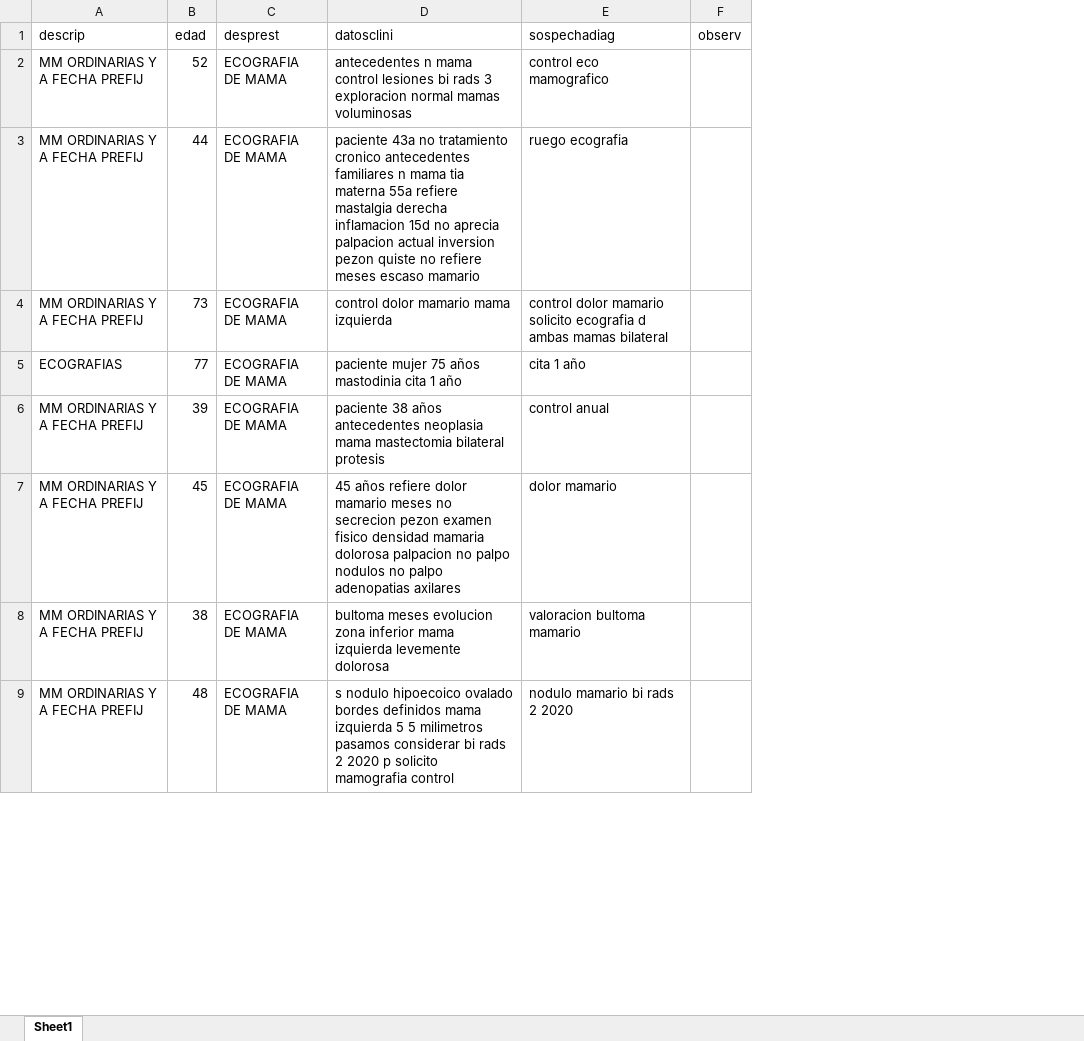
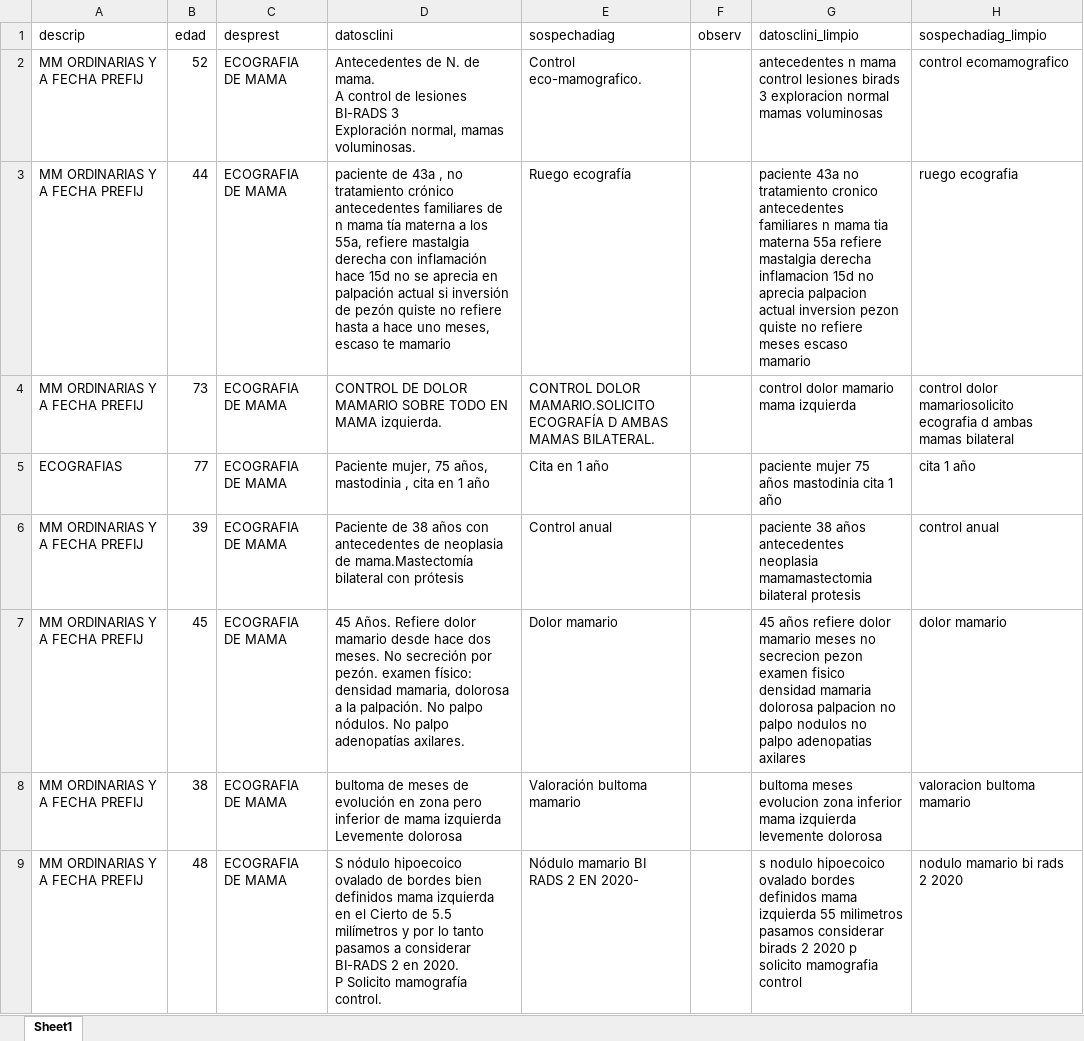
Before and after one commit to CarlotaSantiago/SPECTRA, an Excel workbook: services/backend/uploads/datos_mama.xlsx, sheet Sheet1, drawn as a sheet; only a part is shown; values as stored, in another font and other column widths than the file's, no borders; ↵ is a line break in a cell; the diff covers the shown part only; the diff names each change by its address in the sheet, - before the commit and + after, or states it on an @@ line.

```diff
--- a/services/backend/uploads/datos_mama.xlsx (sheet Sheet1)
+++ b/services/backend/uploads/datos_mama.xlsx (sheet Sheet1)
+column G (datosclini_limpio), rows 2-9: antecedentes n mama control lesiones birads 3 exploracion normal mamas voluminosas | paciente 43a no tratamiento cronico antecedentes familiares n mama tia materna 55a refiere mastalgia derecha inflamacion 15d no aprecia palpacion actual inversion pezon quiste no refiere meses escaso mamario | control dolor mamario mama izquierda | paciente mujer 75 años mastodinia cita 1 año | paciente 38 años antecedentes neoplasia mamamastectomia bilateral protesis | 45 años refiere dolor mamario meses no secrecion pezon examen fisico densidad mamaria dolorosa palpacion no palpo nodulos no palpo adenopatias axilares | bultoma meses evolucion zona inferior mama izquierda levemente dolorosa | s nodulo hipoecoico ovalado bordes definidos mama izquierda 55 milimetros pasamos considerar birads 2 2020 p solicito mamografia control
+column H (sospechadiag_limpio), rows 2-9: control ecomamografico | ruego ecografia | control dolor mamariosolicito ecografia d ambas mamas bilateral | cita 1 año | control anual | dolor mamario | valoracion bultoma mamario | nodulo mamario bi rads 2 2020
-D2 (datosclini): antecedentes n mama control lesiones bi rads 3 exploracion normal mamas voluminosas
+D2 (datosclini): Antecedentes de N. de mama. ↵ A control de lesiones BI-RADS 3 ↵ Exploración normal, mamas voluminosas.
-E2 (sospechadiag): control eco mamografico
+E2 (sospechadiag): Control eco-mamografico.
-D3 (datosclini): paciente 43a no tratamiento cronico antecedentes familiares n mama tia materna 55a refiere mastalgia derecha inflamacion 15d no aprecia palpacion actual inversion pezon quiste no refiere meses escaso mamario
+D3 (datosclini): paciente de 43a , no tratamiento crónico antecedentes familiares de n mama tía materna a los 55a, refiere mastalgia derecha con inflamación hace 15d no se aprecia en palpación actual si inversión de pezón quiste no refiere hasta a hace uno meses, escaso te mamario
-E3 (sospechadiag): ruego ecografia
+E3 (sospechadiag): Ruego ecografía
-D4 (datosclini): control dolor mamario mama izquierda
+D4 (datosclini): CONTROL DE DOLOR MAMARIO SOBRE TODO EN MAMA izquierda.
-E4 (sospechadiag): control dolor mamario solicito ecografia d ambas mamas bilateral
+E4 (sospechadiag): CONTROL DOLOR MAMARIO.SOLICITO ECOGRAFÍA D AMBAS MAMAS BILATERAL.
-D5 (datosclini): paciente mujer 75 años mastodinia cita 1 año
+D5 (datosclini): Paciente mujer, 75 años, mastodinia , cita en 1 año
-E5 (sospechadiag): cita 1 año
+E5 (sospechadiag): Cita en 1 año
-D6 (datosclini): paciente 38 años antecedentes neoplasia mama mastectomia bilateral protesis
+D6 (datosclini): Paciente de 38 años con antecedentes de neoplasia de mama.Mastectomía bilateral con prótesis
-E6 (sospechadiag): control anual
+E6 (sospechadiag): Control anual
-D7 (datosclini): 45 años refiere dolor mamario meses no secrecion pezon examen fisico densidad mamaria dolorosa palpacion no palpo nodulos no palpo adenopatias axilares
+D7 (datosclini): 45 Años. Refiere dolor mamario desde hace dos meses. No secreción por pezón. examen físico: densidad mamaria, dolorosa a la palpación. No palpo nódulos. No palpo adenopatías axilares.
-E7 (sospechadiag): dolor mamario
+E7 (sospechadiag): Dolor mamario
-D8 (datosclini): bultoma meses evolucion zona inferior mama izquierda levemente dolorosa
+D8 (datosclini): bultoma de meses de evolución en zona pero inferior de mama izquierda Levemente dolorosa
-E8 (sospechadiag): valoracion bultoma mamario
+E8 (sospechadiag): Valoración bultoma mamario
-D9 (datosclini): s nodulo hipoecoico ovalado bordes definidos mama izquierda 5 5 milimetros pasamos considerar bi rads 2 2020 p solicito mamografia control
+D9 (datosclini): S nódulo hipoecoico ovalado de bordes bien definidos mama izquierda en el Cierto de 5.5 milímetros y por lo tanto pasamos a considerar BI-RADS 2 en 2020. ↵ P Solicito mamografía control.
-E9 (sospechadiag): nodulo mamario bi rads 2 2020
+E9 (sospechadiag): Nódulo mamario BI RADS 2 EN 2020-
```
Also changed, not shown: 1480 edited cells elsewhere in this sheet, services/backend/uploads/datos_cuello.xlsx, services/backend/uploads/datos_escroto.xlsx, 18 other files.
